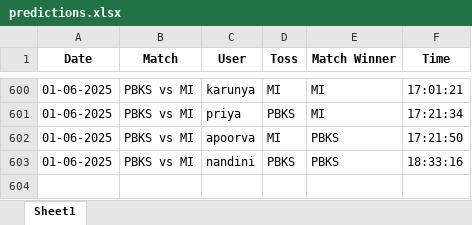
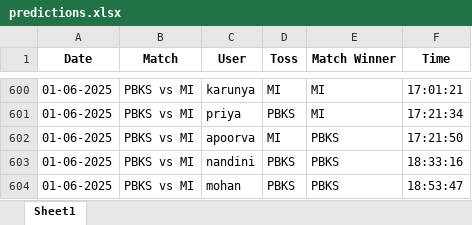
Before and after one commit to krshnavij/IPL_2025, an Excel workbook: predictions.xlsx, sheet Sheet1, drawn as a sheet; only a part is shown, gaps mark what is left out; values as stored, in another font and other column widths than the file's, no borders; the diff names each change by its address in the sheet, - before the commit and + after, or states it on an @@ line.

Commit message:
Update shared predictions

```diff
--- a/predictions.xlsx (sheet Sheet1)
+++ b/predictions.xlsx (sheet Sheet1)
+row 604: 01-06-2025 | PBKS vs MI | mohan | PBKS | PBKS | 18:53:47
```
